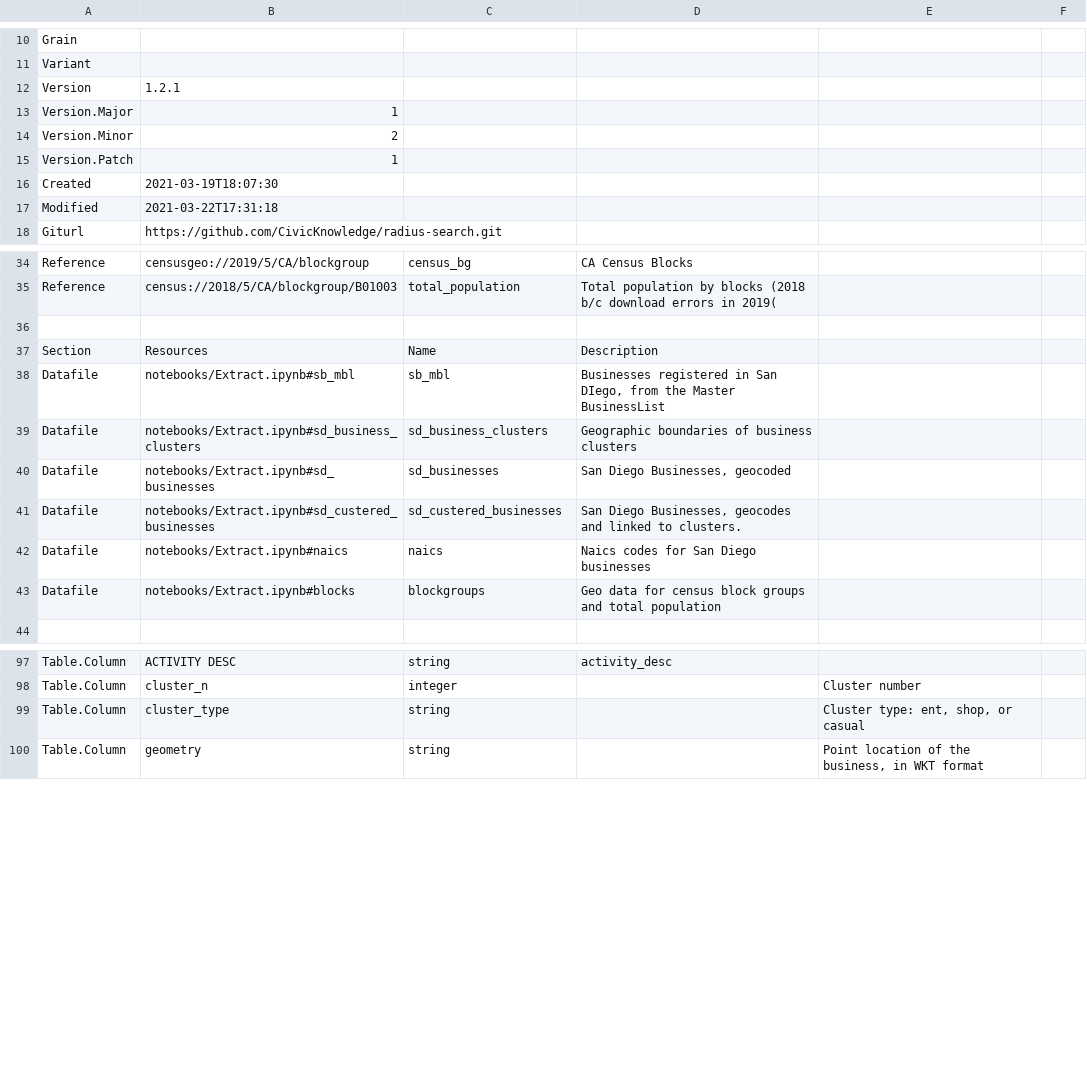
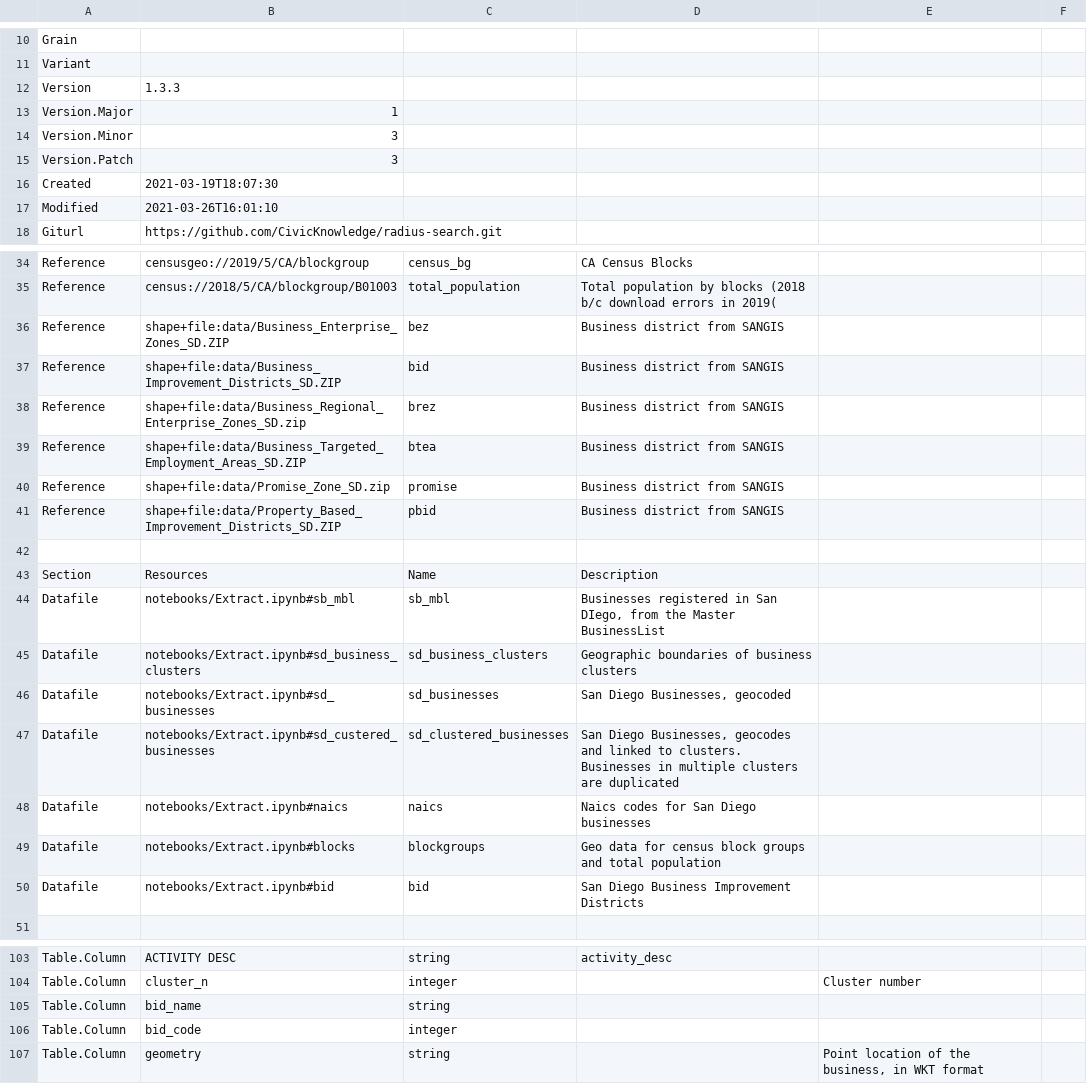
Before and after one commit to metatab-packages/sandiegodata.org-business_clusters, a CSV file: metadata.csv, drawn as a sheet; only a part is shown, gaps mark what is left out; the diff covers the shown part only.

```diff
--- a/metadata.csv
+++ b/metadata.csv
@@ -11,8 +11,8 @@ Grain,
 Variant,
-Version,1.2.1
+Version,1.3.3
 Version.Major,1
-Version.Minor,2
-Version.Patch,1
+Version.Minor,3
+Version.Patch,3
 Created,2021-03-19T18:07:30
-Modified,2021-03-22T17:31:18
+Modified,2021-03-26T16:01:10
 Giturl,https://github.com/CivicKnowledge/radius-search.git
@@ -35 +35,7 @@ Reference,censusgeo://2019/5/CA/blockgroup,census_bg,CA Census Blocks,
 Reference,census://2018/5/CA/blockgroup/B01003,total_population,Total population by blocks (2018 b/c download errors in 2019(,
+Reference,shape+file:data/Business_Enterprise_Zones_SD.ZIP,bez,Business district from SANGIS,
+Reference,shape+file:data/Business_Improvement_Districts_SD.ZIP,bid,Business district from SANGIS,
+Reference,shape+file:data/Business_Regional_Enterprise_Zones_SD.zip,brez,Business district from SANGIS,
+Reference,shape+file:data/Business_Targeted_Employment_Areas_SD.ZIP,btea,Business district from SANGIS,
+Reference,shape+file:data/Promise_Zone_SD.zip,promise,Business district from SANGIS,
+Reference,shape+file:data/Property_Based_Improvement_Districts_SD.ZIP,pbid,Business district from SANGIS,
@@ -40,4 +46,5 @@ Datafile,notebooks/Extract.ipynb#sd_business_clusters,sd_business_clusters,Geogr
 Datafile,notebooks/Extract.ipynb#sd_businesses,sd_businesses,"San Diego Businesses, geocoded",
-Datafile,notebooks/Extract.ipynb#sd_custered_businesses,sd_custered_businesses,"San Diego Businesses, geocodes and linked to clusters.",
+Datafile,notebooks/Extract.ipynb#sd_custered_businesses,sd_clustered_businesses,"San Diego Businesses, geocodes and linked to clusters. Businesses in multiple clusters are duplicated",
 Datafile,notebooks/Extract.ipynb#naics,naics,Naics codes for San Diego businesses,
 Datafile,notebooks/Extract.ipynb#blocks,blockgroups,Geo data for census block groups and total population,
+Datafile,notebooks/Extract.ipynb#bid,bid,San Diego Business Improvement Districts,
@@ -98,3 +104,4 @@ Table.Column,ACTIVITY DESC,string,activity_desc,,
 Table.Column,cluster_n,integer,,Cluster number,
-Table.Column,cluster_type,string,,"Cluster type: ent, shop, or casual",
+Table.Column,bid_name,string,,,
+Table.Column,bid_code,integer,,,
 Table.Column,geometry,string,,"Point location of the business, in WKT format",
```
Also changed, not shown: 25 added rows, 1 removed row and 2 edited cells elsewhere in this file, 11 other files.
